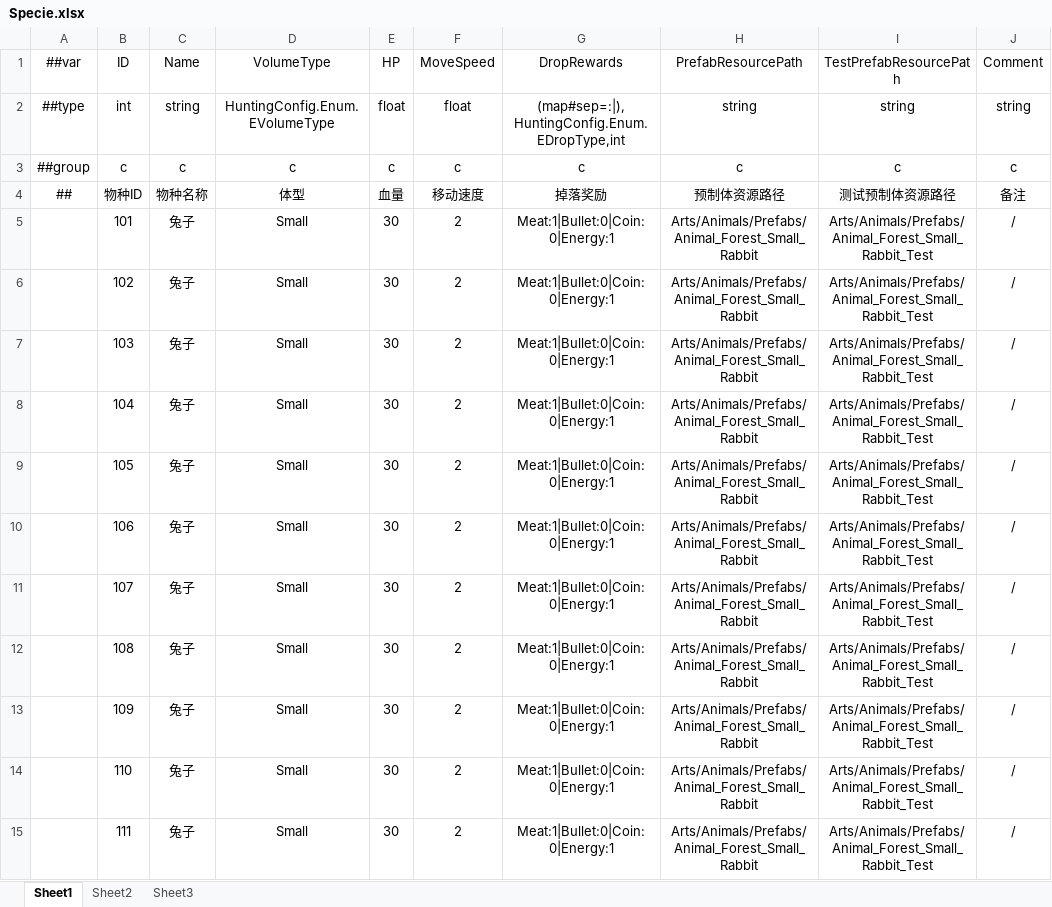
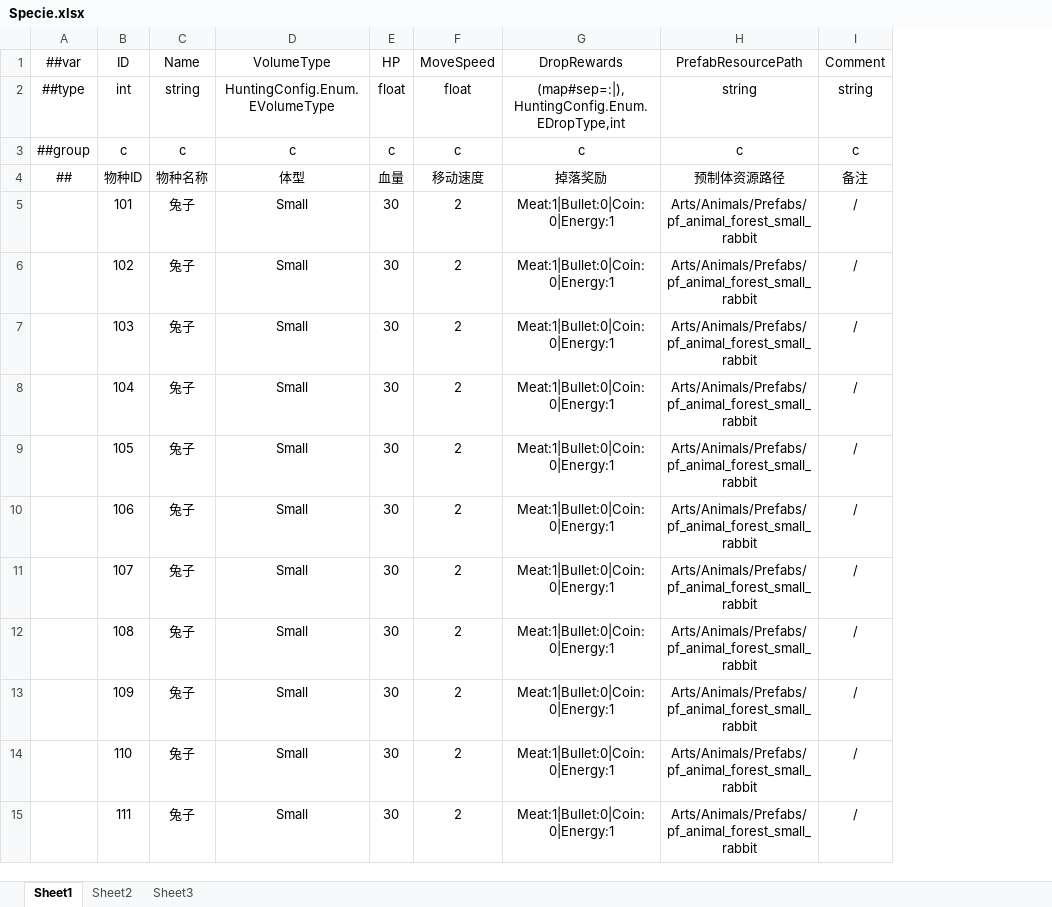
Before and after one commit to greenballyjq/HuntingConfig, an Excel workbook: Datas/Specie.xlsx, sheet Sheet1, drawn as a sheet; only a part is shown; values as stored, in another font and other column widths than the file's, no borders; the diff covers the shown part only; the diff names each change by its address in the sheet, - before the commit and + after, or states it on an @@ line.

```diff
--- a/Datas/Specie.xlsx (sheet Sheet1)
+++ b/Datas/Specie.xlsx (sheet Sheet1)
-column I (TestPrefabResourcePath), rows 2-15: string | c | 测试预制体资源路径 | Arts/Animals/Prefabs/Animal_Forest_Small_Rabbit_Test | Arts/Animals/Prefabs/Animal_Forest_Small_Rabbit_Test | Arts/Animals/Prefabs/Animal_Forest_Small_Rabbit_Test | Arts/Animals/Prefabs/Animal_Forest_Small_Rabbit_Test | Arts/Animals/Prefabs/Animal_Forest_Small_Rabbit_Test | Arts/Animals/Prefabs/Animal_Forest_Small_Rabbit_Test | Arts/Animals/Prefabs/Animal_Forest_Small_Rabbit_Test | Arts/Animals/Prefabs/Animal_Forest_Small_Rabbit_Test | Arts/Animals/Prefabs/Animal_Forest_Small_Rabbit_Test | Arts/Animals/Prefabs/Animal_Forest_Small_Rabbit_Test | Arts/Animals/Prefabs/Animal_Forest_Small_Rabbit_Test
-H5:H15 (PrefabResourcePath): Arts/Animals/Prefabs/Animal_Forest_Small_Rabbit
+H5:H15 (PrefabResourcePath): Arts/Animals/Prefabs/pf_animal_forest_small_rabbit
```
Also changed, not shown: 27 edited cells elsewhere in this sheet, Datas/Map.xlsx, Datas/Spawn.xlsx.
